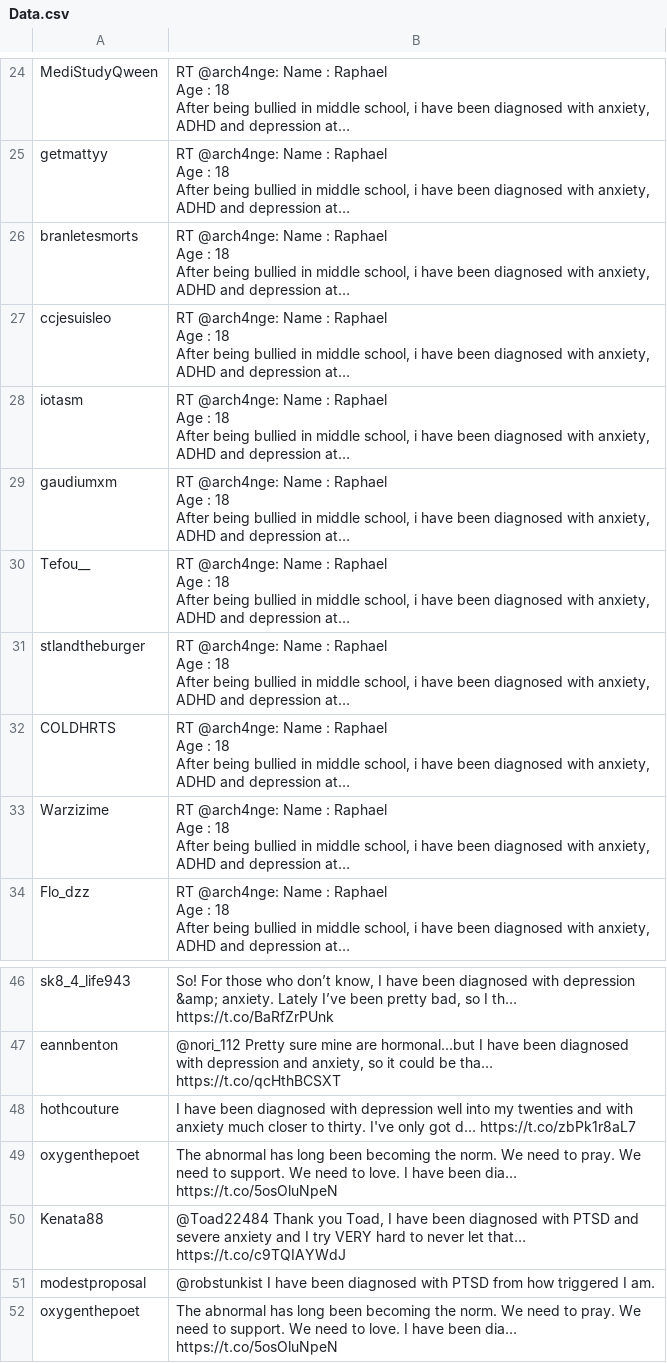
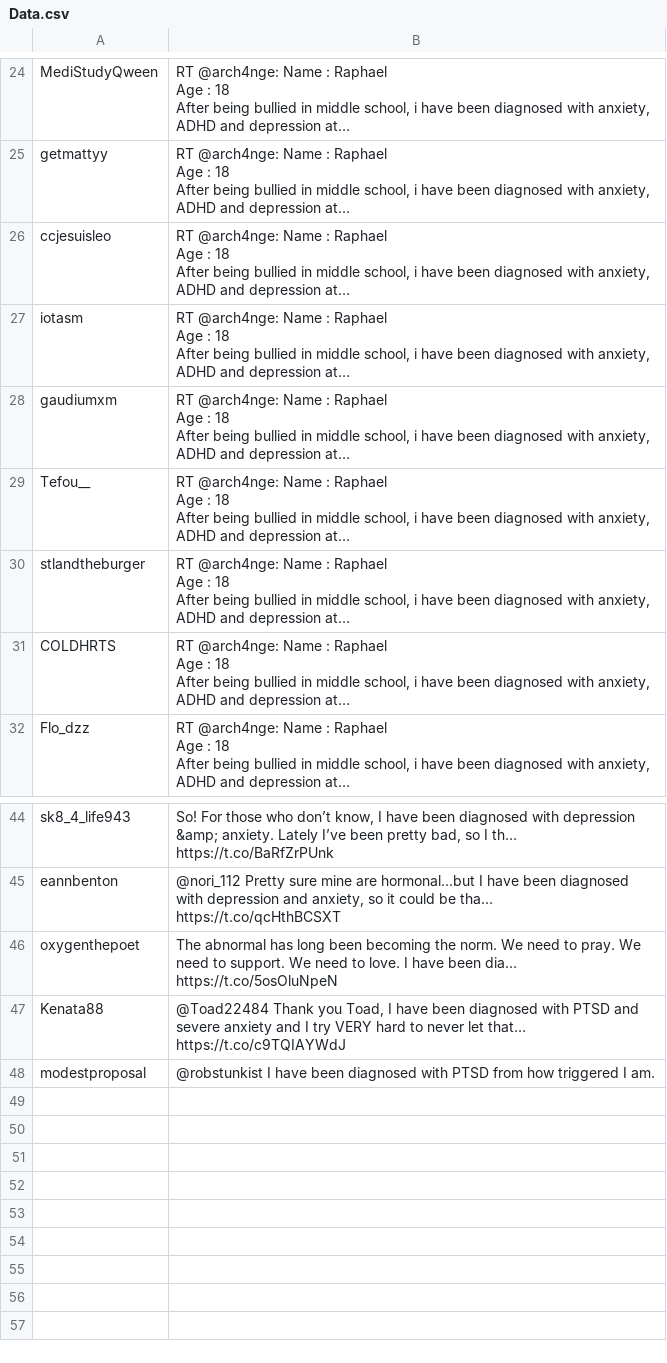
Before and after one commit to shomayon/Twitter, a CSV file: TwitterSearch/Data.csv, drawn as a sheet; only a part is shown, gaps mark what is left out.

```diff
--- a/TwitterSearch/Data.csv
+++ b/TwitterSearch/Data.csv
@@ -117,7 +117,2 @@ Age : 18
 After being bullied in middle school, i have been diagnosed with anxiety, ADHD and depression at…"
-branletesmorts,"RT @arch4nge: Name : Raphael
-
-Age : 18
-
-After being bullied in middle school, i have been diagnosed with anxiety, ADHD and depression at…"
 ccjesuisleo,"RT @arch4nge: Name : Raphael
@@ -152,7 +147,2 @@ Age : 18
 After being bullied in middle school, i have been diagnosed with anxiety, ADHD and depression at…"
-Warzizime,"RT @arch4nge: Name : Raphael
-
-Age : 18
-
-After being bullied in middle school, i have been diagnosed with anxiety, ADHD and depression at…"
 Flo_dzz,"RT @arch4nge: Name : Raphael
@@ -203,3 +193,2 @@ sk8_4_life943,"So! For those who don’t know, I have been diagnosed with depres
 eannbenton,"@nori_112 Pretty sure mine are hormonal...but I have been diagnosed with depression and anxiety, so it could be tha… https://t.co/qcHthBCSXT"
-hothcouture,I have been diagnosed with depression well into my twenties and with anxiety much closer to thirty. I've only got d… https://t.co/zbPk1r8aL7
 oxygenthepoet,The abnormal has long been becoming the norm. We need to pray. We need to support. We need to love. I have been dia… https://t.co/5osOluNpeN
@@ -207,2 +196 @@ Kenata88,"@Toad22484 Thank you Toad, I have been diagnosed with PTSD and severe
 modestproposal,@robstunkist I have been diagnosed with PTSD from how triggered I am.
-oxygenthepoet,The abnormal has long been becoming the norm. We need to pray. We need to support. We need to love. I have been dia… https://t.co/5osOluNpeN
```
Also changed, not shown: TwitterSearch/Data1.csv, 2 other files.
